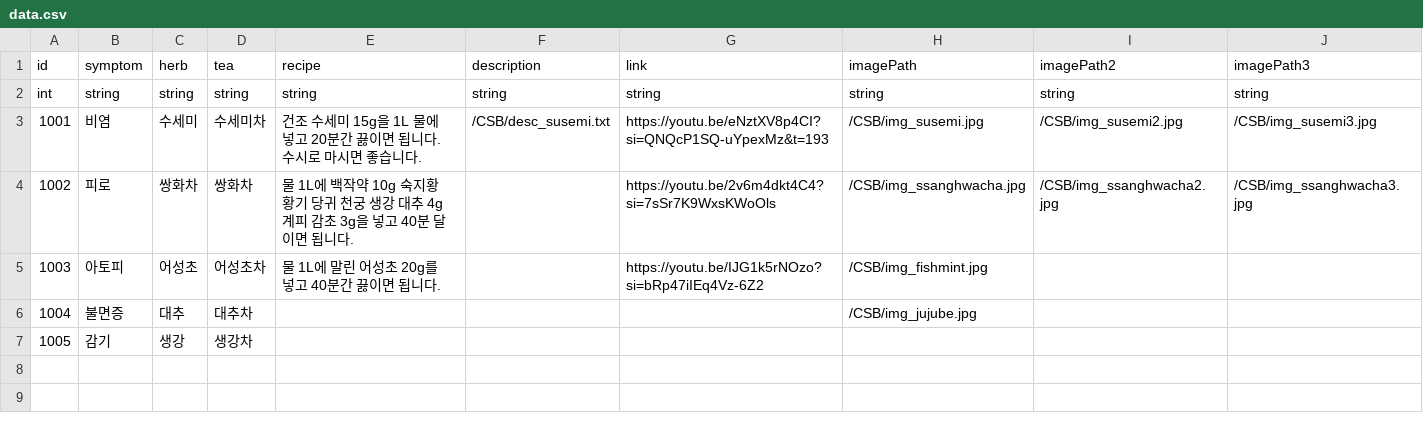
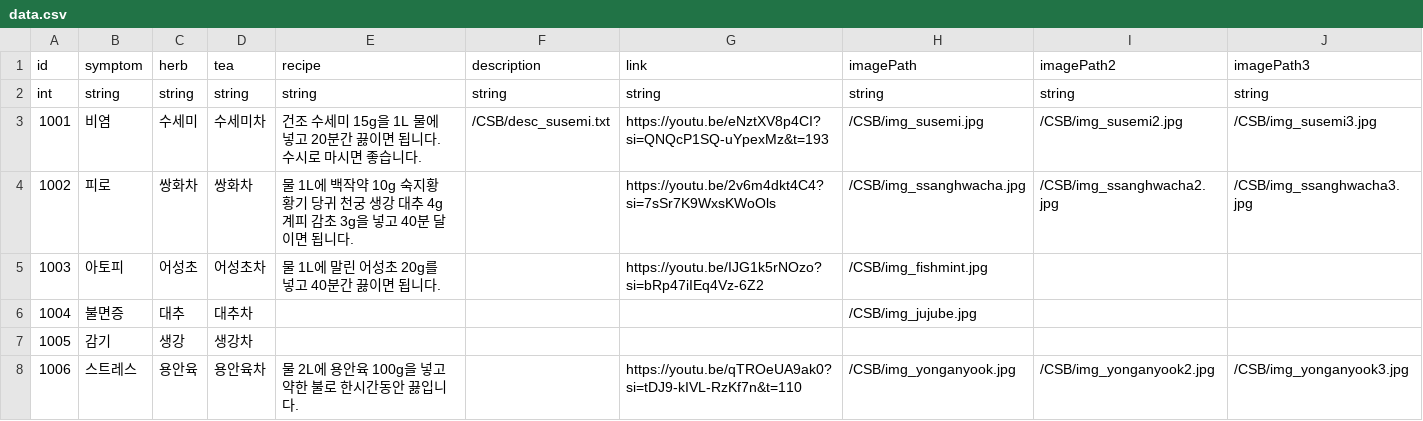
Before and after one commit to arcane37-hello/Final1, a CSV file: Assets/StreamingAssets/CSB/data.csv, drawn as a sheet; the diff names each change by its address in the sheet, - before the commit and + after, or states it on an @@ line.

```diff
--- a/Assets/StreamingAssets/CSB/data.csv
+++ b/Assets/StreamingAssets/CSB/data.csv
+row 8: 1006 | 스트레스 | 용안육 | 용안육차 | 물 2L에 용안육 100g을 넣고 약한 불로 한시간동안 끓입니다. |  | https://youtu.be/qTROeUA9ak0?si=tDJ9-kIVL-RzKf7n&t=110 | /CSB/img_yonganyook.jpg | /CSB/img_yonganyook2.jpg | /CSB/img_yonganyook3.jpg
```
Also changed, not shown: 6 other files.
